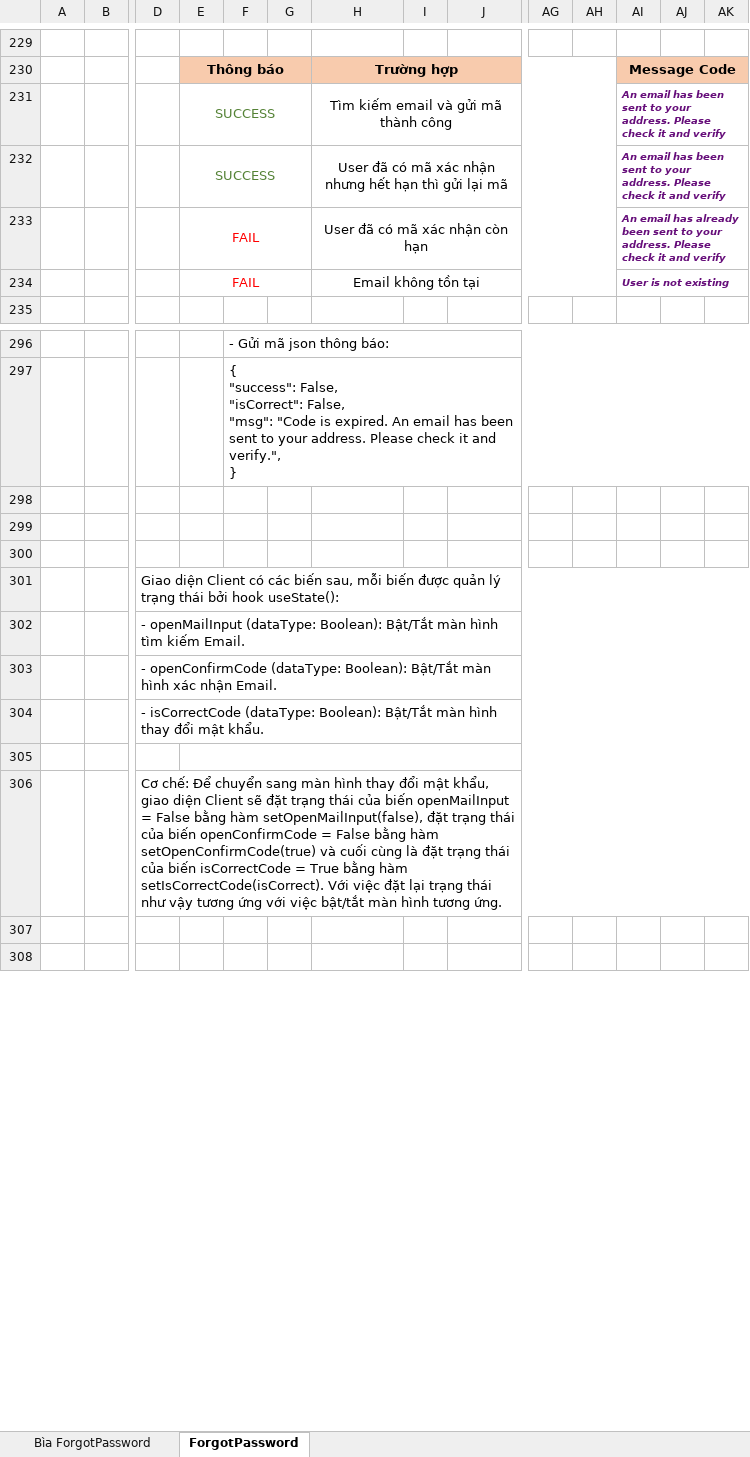
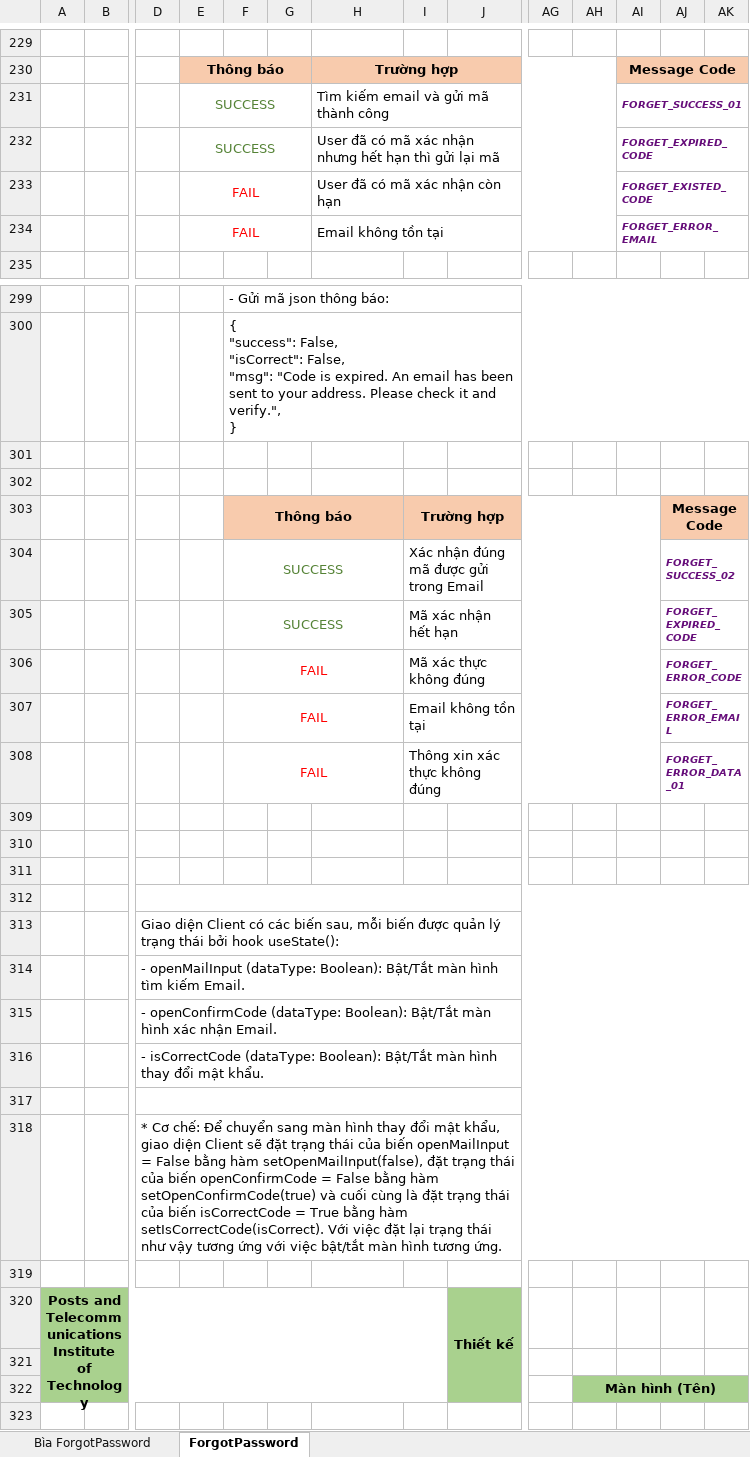
Before and after one commit to rayzAqua/Streaming-Movie, an Excel workbook: documents/BaoCaoDot3/ForgetPassDetail.xlsx, sheet ForgotPassword, drawn as a sheet; only a part is shown, gaps mark what is left out; values as stored, in another font and other column widths than the file's, no borders; charts and pictures not drawn; removed rows and columns are numbered as before the commit, all else as after; rows hold the shown columns only; the diff covers the shown part only; the diff names each change by its address in the sheet, - before the commit and + after, or states it on an @@ line.

Commit message:
Update message code

```diff
--- a/documents/BaoCaoDot3/ForgetPassDetail.xlsx (sheet ForgotPassword)
+++ b/documents/BaoCaoDot3/ForgetPassDetail.xlsx (sheet ForgotPassword)
-H231:H234 alignment: center
+H231:H234 alignment: left
-AI231: An email has been sent to your address. Please check it and verify
+AI231: FORGET_SUCCESS_01
-AI232: An email has been sent to your address. Please check it and verify
+AI232: FORGET_EXPIRED_CODE
-AI233: An email has already been sent to your address. Please check it and verify
+AI233: FORGET_EXISTED_CODE
-AI234: User is not existing
+AI234: FORGET_ERROR_EMAIL
+row 302: (empty)
+row 303:  |  |  |  | Thông báo |  |  | Trường hợp |  |  |  |  | Message Code
+row 304:  |  |  |  | SUCCESS |  |  | Xác nhận đúng mã được gửi trong Email |  |  |  |  | FORGET_SUCCESS_02
+row 305:  |  |  |  | SUCCESS |  |  | Mã xác nhận hết hạn |  |  |  |  | FORGET_EXPIRED_CODE
+row 306:  |  |  |  | FAIL |  |  | Mã xác thực không đúng |  |  |  |  | FORGET_ERROR_CODE
+row 307:  |  |  |  | FAIL |  |  | Email không tồn tại |  |  |  |  | FORGET_ERROR_EMAIL
+row 308:  |  |  |  | FAIL |  |  | Thông xin xác thực không đúng |  |  |  |  | FORGET_ERROR_DATA_01
+row 309: (empty)
+row 310: (empty)
+D312:AT312 merged
+D317:AT317 merged
-E305:AT305 merged
-D318: Cơ chế:…
+D318: * Cơ chế:…
+row 320: Posts and Telecommunications Institute of Technology |  |  |  |  |  |  |  | Thiết kế
+row 321: (empty)
+row 322:  |  |  |  |  |  |  |  |  |  | Màn hình (Tên)
```
Also changed, not shown: 10 added rows and 15 edited cells elsewhere in this sheet, sheet Bìa ForgotPassword, documents/BaoCaoDot3/LoginDetail.xlsx, documents/BaoCaoDot3/RegisterDetail.xlsx, 7 other files.
